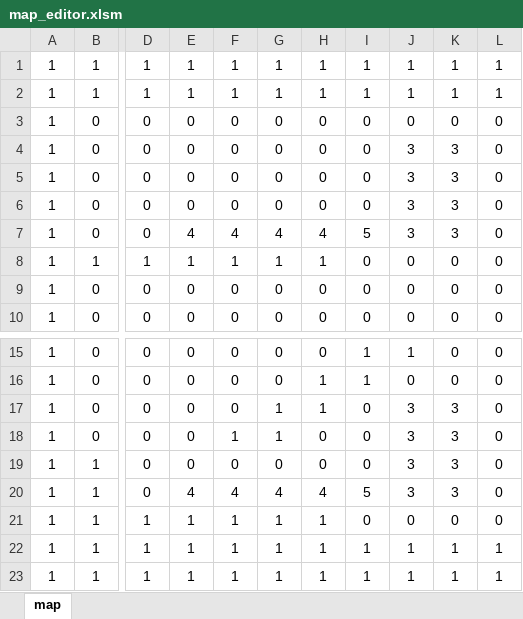
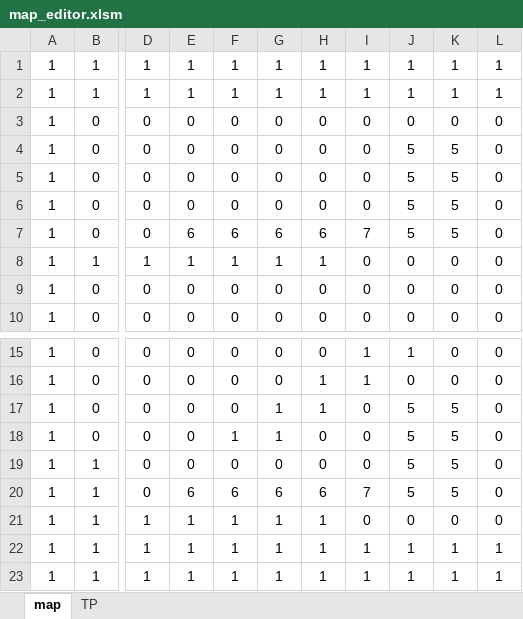
Before and after one commit to yamyi3/UnderEscape, an Excel workbook: UnderEscape/game/data/map_editor.xlsm, sheet map, drawn as a sheet; only a part is shown, gaps mark what is left out; values as stored, in another font and other column widths than the file's, no borders; charts and pictures and conditional formats not drawn; the diff names each change by its address in the sheet, - before the commit and + after, or states it on an @@ line.

```diff
--- a/UnderEscape/game/data/map_editor.xlsm (sheet map)
+++ b/UnderEscape/game/data/map_editor.xlsm (sheet map)
+sheet tab: TP
-J4:J7: 3
+J4:J7: 5
-K4:K7: 3
+K4:K7: 5
-E7: 4
+E7: 6
-F7: 4
+F7: 6
-G7: 4
+G7: 6
-H7: 4
+H7: 6
-I7: 5
+I7: 7
-J17:J20: 3
+J17:J20: 5
-K17:K20: 3
+K17:K20: 5
-E20: 4
+E20: 6
-F20: 4
+F20: 6
-G20: 4
+G20: 6
-H20: 4
+H20: 6
-I20: 5
+I20: 7
```
Also changed, not shown: charts or pictures, 9 other files.
